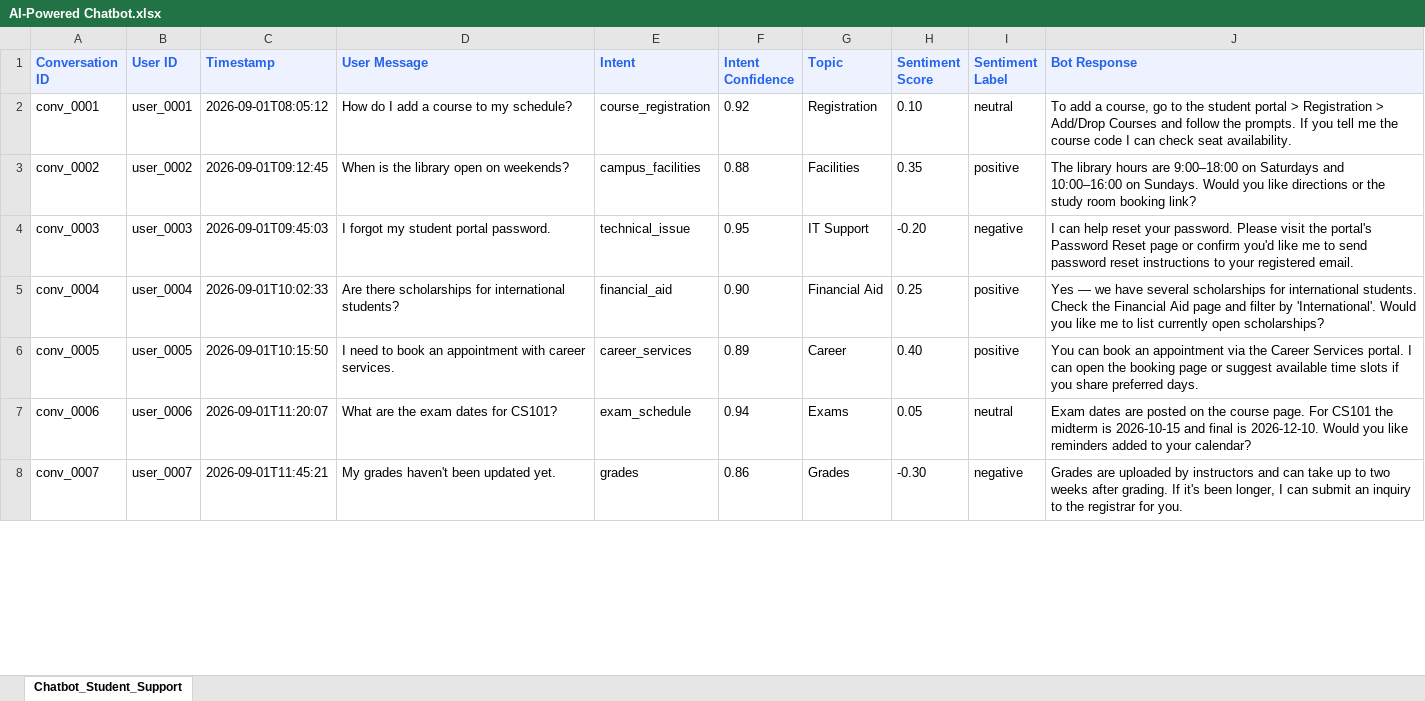
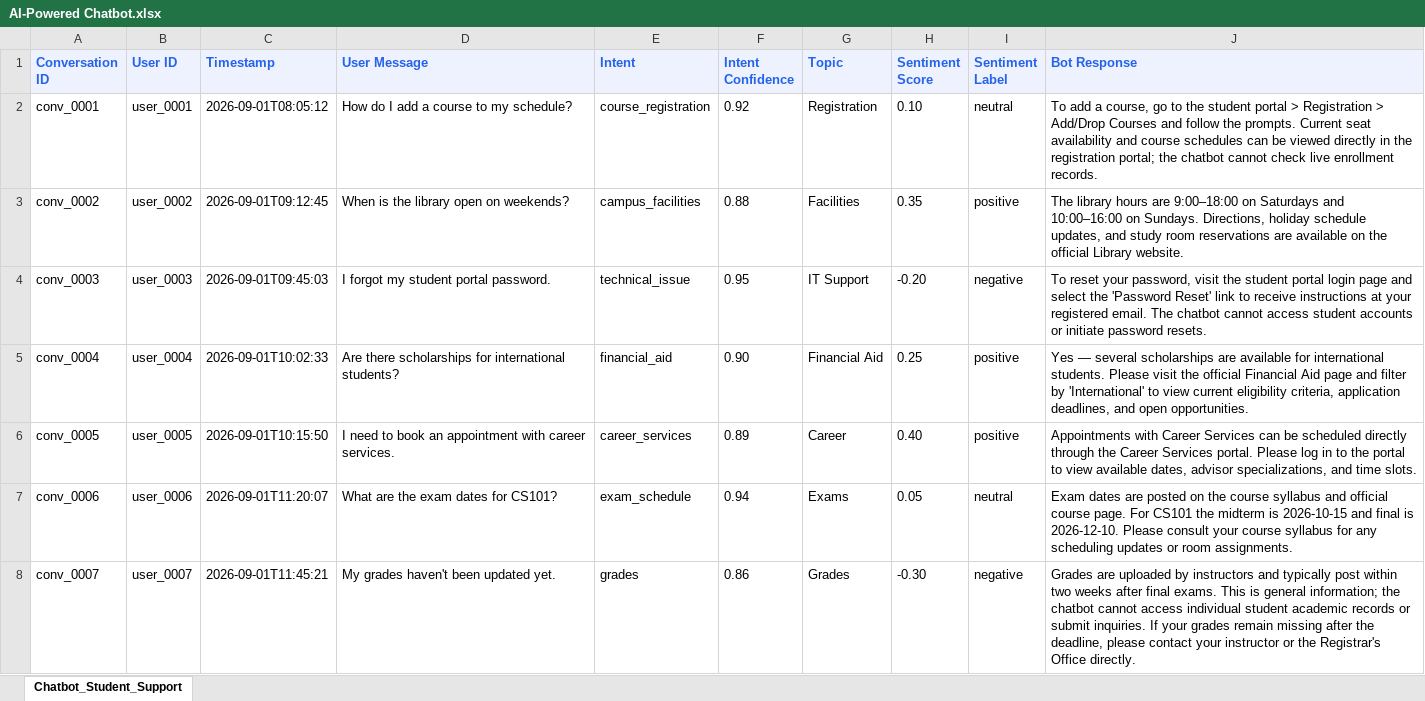
Before and after one commit to Dipanshi1/ai_chatbot_system, an Excel workbook: data/raw/AI-Powered Chatbot.xlsx, sheet Chatbot_Student_Support, drawn as a sheet; only a part is shown; values as stored, in another font and other column widths than the file's, no borders; the diff covers the shown part only; the diff names each change by its address in the sheet, - before the commit and + after, or states it on an @@ line.

Commit message:
data: remediate university FAQ responses

```diff
--- a/data/raw/AI-Powered Chatbot.xlsx (sheet Chatbot_Student_Support)
+++ b/data/raw/AI-Powered Chatbot.xlsx (sheet Chatbot_Student_Support)
-J2 (Bot Response): …the prompts. If you tell me the course code I can check seat availability.
+J2 (Bot Response): …the prompts. Current seat availability and course schedules can be viewed directly in the registration portal; the chatbot cannot check live enrollment records.
-J3 (Bot Response): …on Sundays. Would you like directions or the study room booking link?
+J3 (Bot Response): …on Sundays. Directions, holiday schedule updates, and study room reservations are available on the official Library website.
-J4 (Bot Response): I can help reset your password. Please visit the portal's Password Reset page or confirm you'd like me to send password reset instructions to your registered email.
+J4 (Bot Response): To reset your password, visit the student portal login page and select the 'Password Reset' link to receive instructions at your registered email. The chatbot cannot access student accounts or initiate password resets.
-J5 (Bot Response): Yes — we have several scholarships for international students. Check the Financial Aid page and filter by 'International'. Would you like me to list currently open scholarships?
+J5 (Bot Response): Yes — several scholarships are available for international students. Please visit the official Financial Aid page and filter by 'International' to view current eligibility criteria, application deadlines, and open opportunities.
-J6 (Bot Response): You can book an appointment via the Career Services portal. I can open the booking page or suggest available time slots if you share preferred days.
+J6 (Bot Response): Appointments with Career Services can be scheduled directly through the Career Services portal. Please log in to the portal to view available dates, advisor specializations, and time slots.
-J7 (Bot Response): …the course page. For CS101 the midterm is 2026-10-15 and final is 2026-12-10. Would you like reminders added to your calendar?
+J7 (Bot Response): …the course syllabus and official course page. For CS101 the midterm is 2026-10-15 and final is 2026-12-10. Please consult your course syllabus for any scheduling updates or room assignments.
-J8 (Bot Response): …instructors and can take up to two weeks after grading. If it's been longer, I can submit an inquiry to the registrar for you.
+J8 (Bot Response): …instructors and typically post within two weeks after final exams. This is general information; the chatbot cannot access individual student academic records or submit inquiries. If your grades remain missing after the deadline, please contact your instructor or the Registrar's Office directly.
```
Also changed, not shown: 193 edited cells elsewhere in this sheet.
